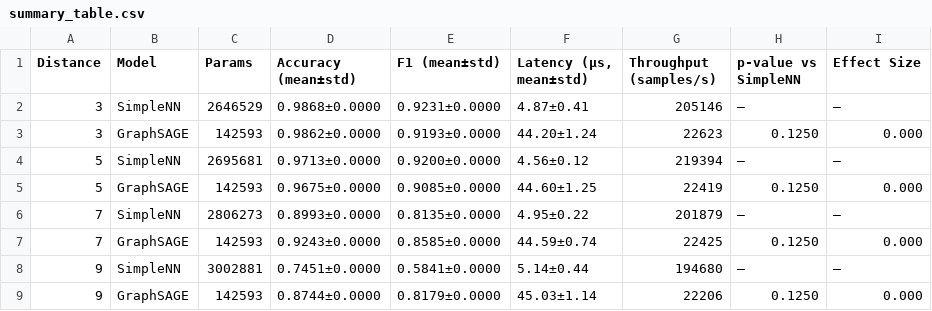
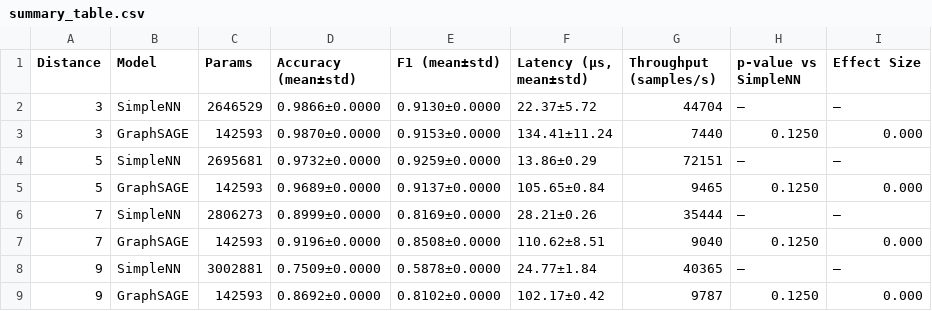
Before and after one commit to billxby/quantum-error-correction, a CSV file: code/results/nn_vs_gnn_comparison/results/summary_table.csv, drawn as a sheet; only a part is shown; the diff covers the shown part only.

```diff
--- a/code/results/nn_vs_gnn_comparison/results/summary_table.csv
+++ b/code/results/nn_vs_gnn_comparison/results/summary_table.csv
@@ -1,9 +1,9 @@
 Distance,Model,Params,Accuracy (mean±std),F1 (mean±std),"Latency (μs, mean±std)",Throughput (samples/s),p-value vs SimpleNN,Effect Size
-3,SimpleNN,2646529,0.9868±0.0000,0.9231±0.0000,4.87±0.41,205146,—,—
-3,GraphSAGE,142593,0.9862±0.0000,0.9193±0.0000,44.20±1.24,22623,0.1250,0.000
-5,SimpleNN,2695681,0.9713±0.0000,0.9200±0.0000,4.56±0.12,219394,—,—
-5,GraphSAGE,142593,0.9675±0.0000,0.9085±0.0000,44.60±1.25,22419,0.1250,0.000
-7,SimpleNN,2806273,0.8993±0.0000,0.8135±0.0000,4.95±0.22,201879,—,—
-7,GraphSAGE,142593,0.9243±0.0000,0.8585±0.0000,44.59±0.74,22425,0.1250,0.000
-9,SimpleNN,3002881,0.7451±0.0000,0.5841±0.0000,5.14±0.44,194680,—,—
-9,GraphSAGE,142593,0.8744±0.0000,0.8179±0.0000,45.03±1.14,22206,0.1250,0.000
+3,SimpleNN,2646529,0.9866±0.0000,0.9130±0.0000,22.37±5.72,44704,—,—
+3,GraphSAGE,142593,0.9870±0.0000,0.9153±0.0000,134.41±11.24,7440,0.1250,0.000
+5,SimpleNN,2695681,0.9732±0.0000,0.9259±0.0000,13.86±0.29,72151,—,—
+5,GraphSAGE,142593,0.9689±0.0000,0.9137±0.0000,105.65±0.84,9465,0.1250,0.000
+7,SimpleNN,2806273,0.8999±0.0000,0.8169±0.0000,28.21±0.26,35444,—,—
+7,GraphSAGE,142593,0.9196±0.0000,0.8508±0.0000,110.62±8.51,9040,0.1250,0.000
+9,SimpleNN,3002881,0.7509±0.0000,0.5878±0.0000,24.77±1.84,40365,—,—
+9,GraphSAGE,142593,0.8692±0.0000,0.8102±0.0000,102.17±0.42,9787,0.1250,0.000
```
Also changed, not shown: 16 edited cells elsewhere in this file, code/results/nn_vs_gnn_comparison/plots/final/final_accuracies.csv, code/results/nn_vs_gnn_comparison/plots/final/inference_speeds.csv, 18 other files.
